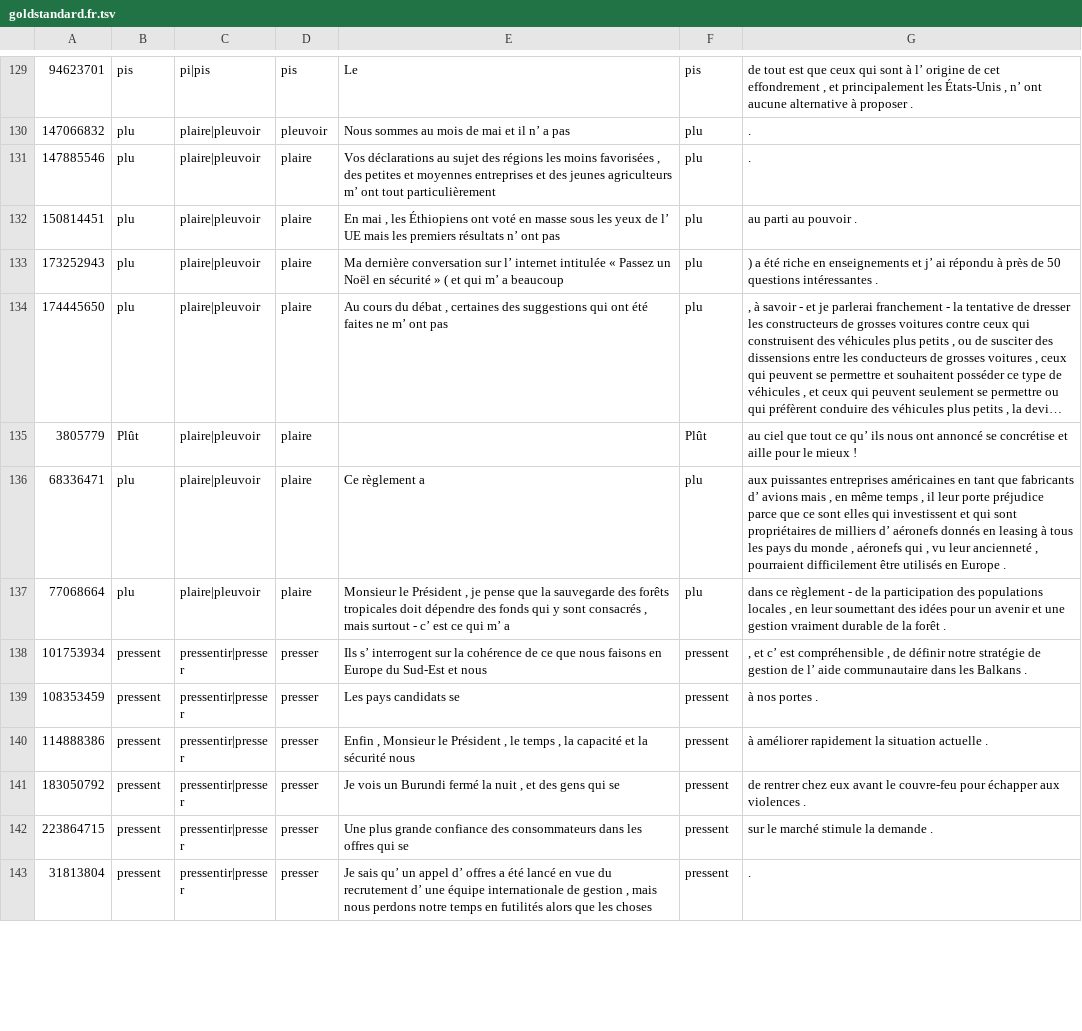
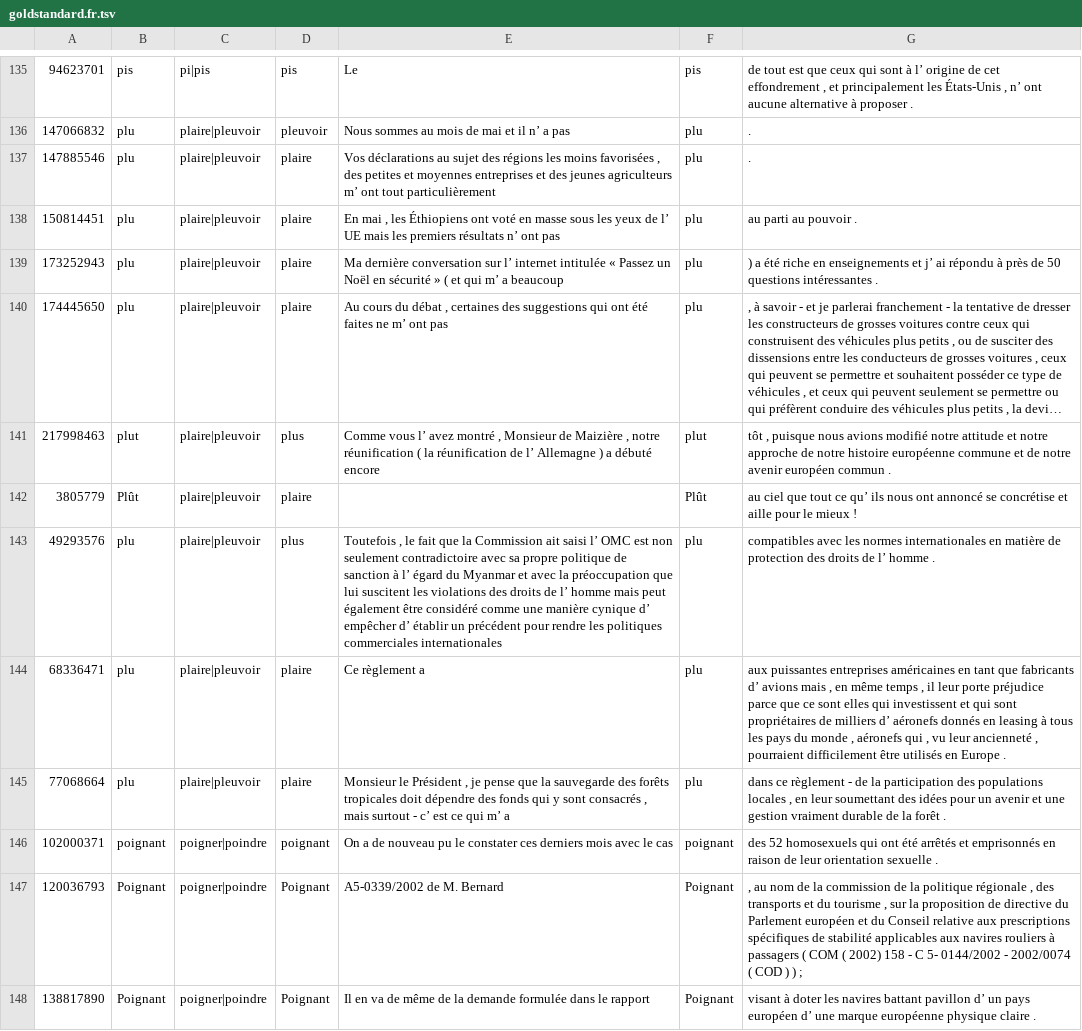
Before and after one commit to ZurichNLP/multilingual-lemma-disambiguation-gold-standard, a TSV file: goldstandard.fr.tsv, drawn as a sheet; only a part is shown, gaps mark what is left out; the shorter side is filled out with more unchanged rows; long unchanged cells end in …; the diff covers the shown part only; the diff names each change by its address in the sheet, - before the commit and + after, or states it on an @@ line.

```diff
--- a/goldstandard.fr.tsv
+++ b/goldstandard.fr.tsv
+row 141: 217998463 | plut | plaire|pleuvoir | plus | Comme vous l’ avez montré , Monsieur de Maizière , notre réunification ( la réunification de l’ Allemagne ) a débuté encore | plut | tôt , puisque nous avions modifié notre attitude et notre approche de notre histoire européenne commune et de notre avenir européen commun .
+row 143: 49293576 | plu | plaire|pleuvoir | plus | Toutefois , le fait que la Commission ait saisi l’ OMC est non seulement contradictoire avec sa propre politique de sanction à l’ égard du Myanmar et avec la préoccupation que lui suscitent les violations des droits de l’ homme mais peut également être considéré comme une manière cynique d’ empêcher d’ établir un précédent pour rendre les politiques commerciales internationales | plu | compatibles avec les normes internationales en matière de protection des droits de l’ homme .
+row 146: 102000371 | poignant | poigner|poindre | poignant | On a de nouveau pu le constater ces derniers mois avec le cas | poignant | des 52 homosexuels qui ont été arrêtés et emprisonnés en raison de leur orientation sexuelle .
+row 147: 120036793 | Poignant | poigner|poindre | Poignant | A5-0339/2002 de M. Bernard | Poignant | , au nom de la commission de la politique régionale , des transports et du tourisme , sur la proposition de directive du Parlement européen et du Conseil relative aux prescriptions spécifiques de stabilité applicables aux navires rouliers à passagers ( COM ( 2002) 158 - C 5- 0144/2002 - 2002/0074 ( COD ) ) ;
+row 148: 138817890 | Poignant | poigner|poindre | Poignant | Il en va de même de la demande formulée dans le rapport | Poignant | visant à doter les navires battant pavillon d’ un pays européen d’ une marque européenne physique claire .
```
Also changed, not shown: 13 added rows elsewhere in this file, goldstandard.de.tsv, goldstandard.it.tsv, 2 other files.
